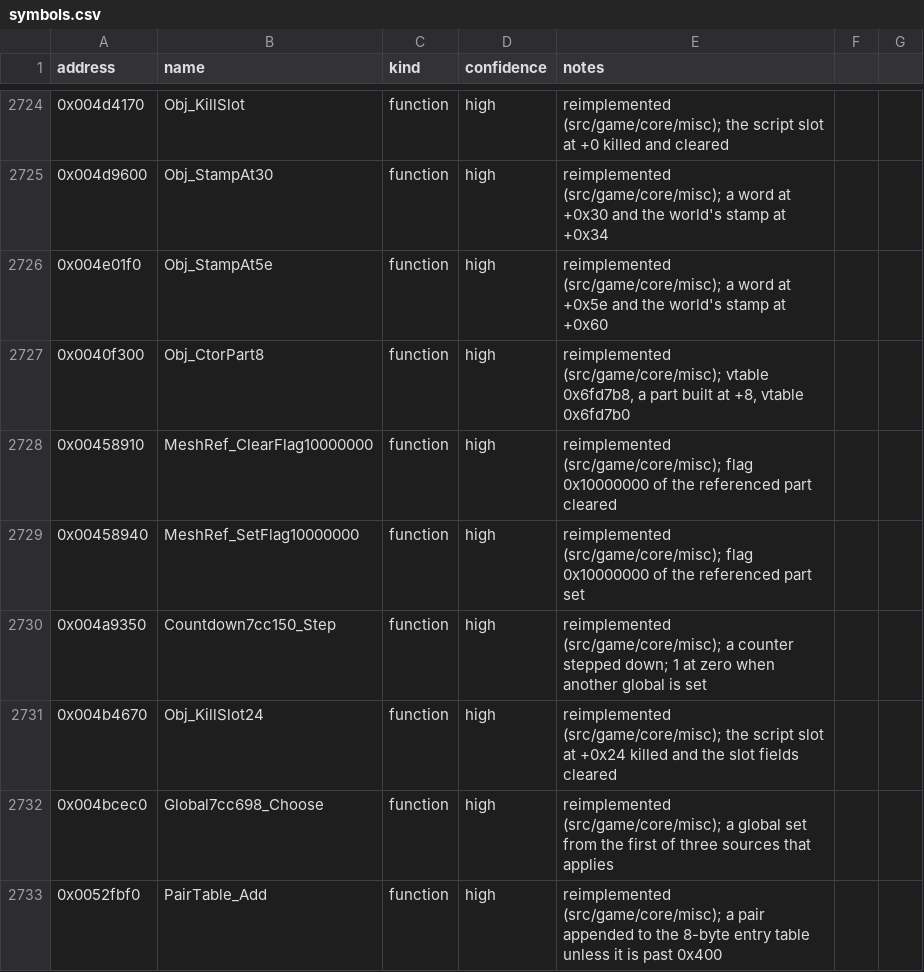
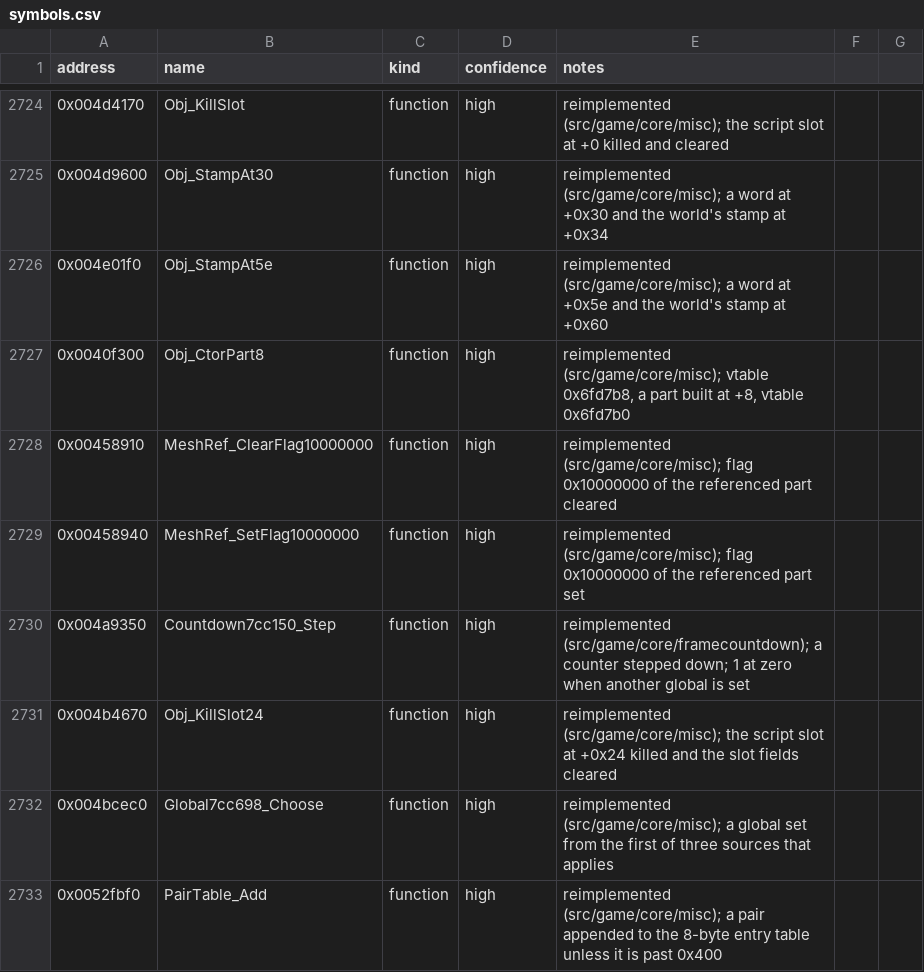
Before and after one commit to Noklef/TPW, a CSV file: re/symbols.csv, drawn as a sheet; only a part is shown, gaps mark what is left out.

```diff
--- a/re/symbols.csv
+++ b/re/symbols.csv
@@ -2729,3 +2729,3 @@ address,name,kind,confidence,notes
 0x00458940,MeshRef_SetFlag10000000,function,high,reimplemented (src/game/core/misc); flag 0x10000000 of the referenced part set
-0x004a9350,Countdown7cc150_Step,function,high,reimplemented (src/game/core/misc); a counter stepped down; 1 at zero when another global is set
+0x004a9350,Countdown7cc150_Step,function,high,reimplemented (src/game/core/framecountdown); a counter stepped down; 1 at zero when another global is set
 0x004b4670,Obj_KillSlot24,function,high,reimplemented (src/game/core/misc); the script slot at +0x24 killed and the slot fields cleared
```
Also changed, not shown: 8 other files.
